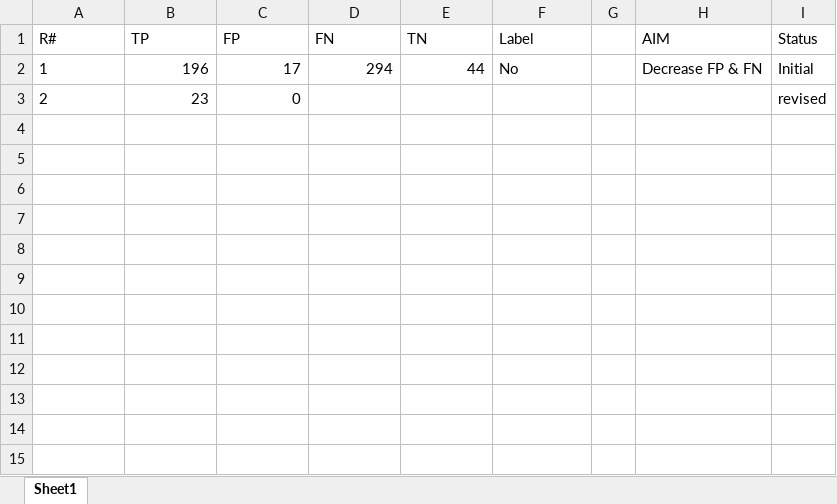
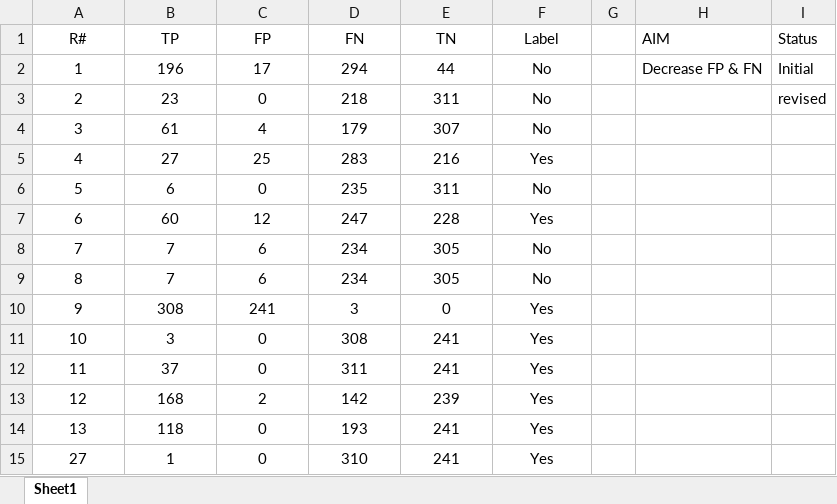
Before and after one commit to mhmmd-nauman/DataSets, an Excel workbook: rule extaction with cp-nets/cp-nets/agri/reports/master.xlsx, sheet Sheet1, drawn as a sheet; values as stored, in another font and other column widths than the file's, no borders; the diff names each change by its address in the sheet, - before the commit and + after, or states it on an @@ line.

Commit message:
To measure Performance of Agriculture data
To measure Performance of Agriculture data

```diff
--- a/rule extaction with cp-nets/cp-nets/agri/reports/master.xlsx (sheet Sheet1)
+++ b/rule extaction with cp-nets/cp-nets/agri/reports/master.xlsx (sheet Sheet1)
-A1:F1 alignment: left
+A1:F1 alignment: center
-A2:A3 alignment: left
+A2:A3 alignment: center
-B2:E2 alignment: right
+B2:E2 alignment: center
-F2 alignment: left
+F2 alignment: center
-B3:C3 alignment: right
+B3:C3 alignment: center
-D3 (FN): (empty)
+D3 (FN): 218
-E3 (TN): (empty)
+E3 (TN): 311
-F3 (Label): (empty)
+F3 (Label): No
+row 4: 3 | 61 | 4 | 179 | 307 | No
+row 5: 4 | 27 | 25 | 283 | 216 | Yes
+row 6: 5 | 6 | 0 | 235 | 311 | No
+row 7: 6 | 60 | 12 | 247 | 228 | Yes
+row 8: 7 | 7 | 6 | 234 | 305 | No
+row 9: 8 | 7 | 6 | 234 | 305 | No
+row 10: 9 | 308 | 241 | 3 | 0 | Yes
+row 11: 10 | 3 | 0 | 308 | 241 | Yes
+row 12: 11 | 37 | 0 | 311 | 241 | Yes
+row 13: 12 | 168 | 2 | 142 | 239 | Yes
+row 14: 13 | 118 | 0 | 193 | 241 | Yes
+row 15: 27 | 1 | 0 | 310 | 241 | Yes
```
Also changed, not shown: rule extaction with cp-nets/Rules extracted from DT.xlsx, 4 other files.
